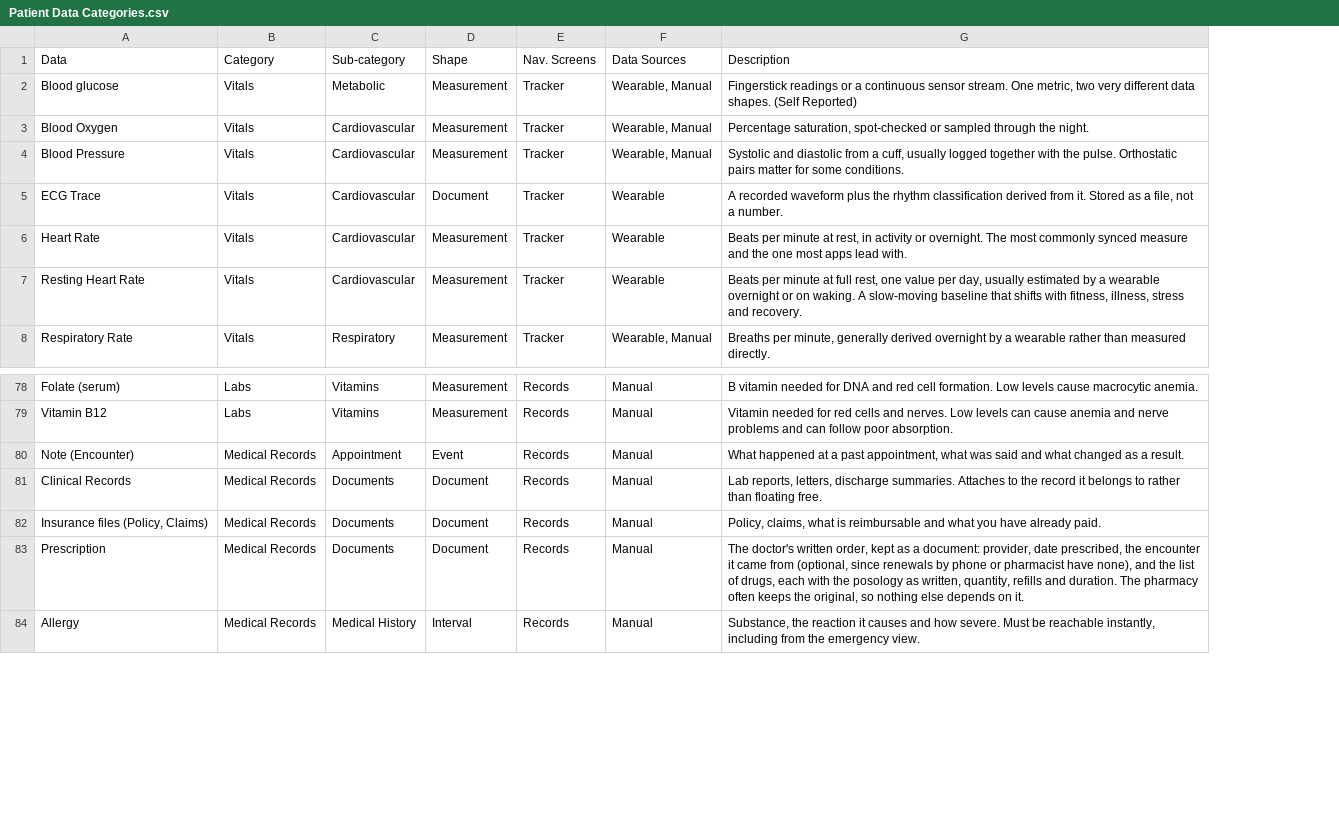
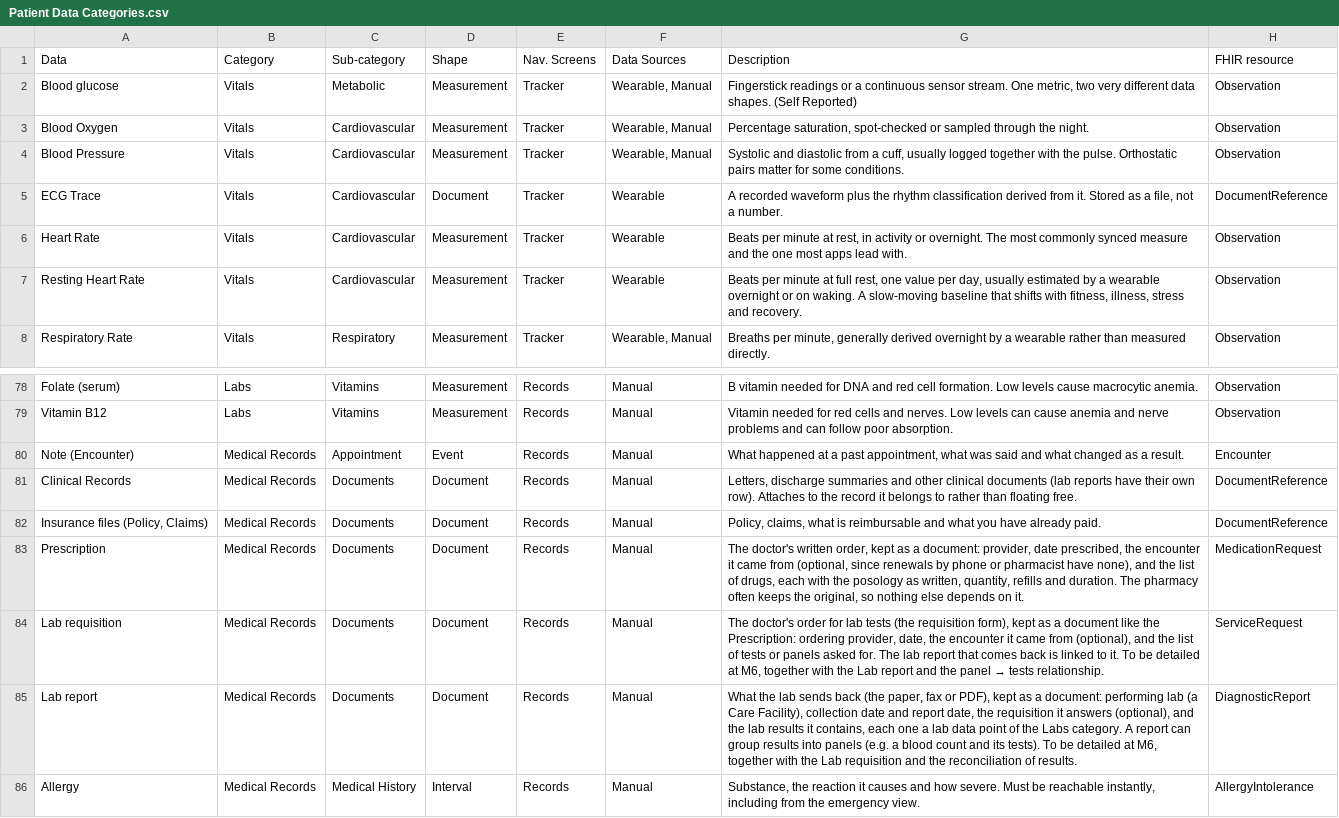
Before and after one commit to Laul/LauWell, a CSV file: docs/data-structure/health-data-model/Patient Data Categories.csv, drawn as a sheet; only a part is shown, gaps mark what is left out; the diff names each change by its address in the sheet, - before the commit and + after, or states it on an @@ line.

```diff
--- a/docs/data-structure/health-data-model/Patient Data Categories.csv
+++ b/docs/data-structure/health-data-model/Patient Data Categories.csv
+column H (FHIR resource), rows 2-8: Observation | Observation | Observation | DocumentReference | Observation | Observation | Observation; rows 78-83: Observation | Observation | Encounter | DocumentReference | DocumentReference | MedicationRequest; row 86: AllergyIntolerance
-G81 (Description): Lab reports, letters, discharge summaries. Attaches to…
+G81 (Description): Letters, discharge summaries and other clinical documents (lab reports have their own row). Attaches to…
+row 84: Lab requisition | Medical Records | Documents | Document | Records | Manual | The doctor's order for lab tests (the requisition form), kept as a document like the Prescription: ordering provider, date, the encounter it came from (optional), and the list of tests or panels asked for. The lab report that comes back is linked to it. To be detailed at M6, together with the Lab report and the panel → tests relationship. | ServiceRequest
+row 85: Lab report | Medical Records | Documents | Document | Records | Manual | What the lab sends back (the paper, fax or PDF), kept as a document: performing lab (a Care Facility), collection date and report date, the requisition it answers (optional), and the lab results it contains, each one a lab data point of the Labs category. A report can group results into panels (e.g. a blood count and its tests). To be detailed at M6, together with the Lab requisition and the reconciliation of results. | DiagnosticReport
```
Also changed, not shown: docs/data-structure/health-data-model/Patient Data Codings.csv, docs/data-structure/health-data-model/Patient Data Model.csv, 4 other files.
